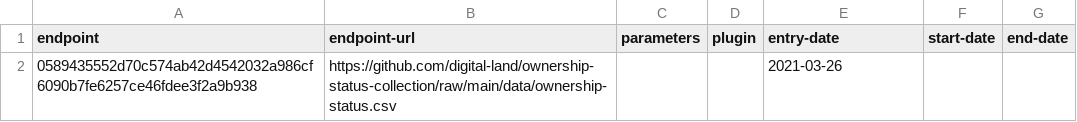
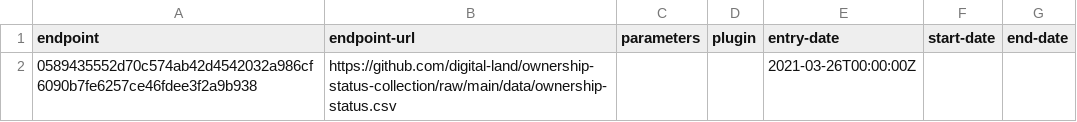
Before and after one commit to digital-land/ownership-status-collection, a CSV file: collection/endpoint.csv, drawn as a sheet.

Commit message:
Migrated collection entry-date to RFC3339 format

```diff
--- a/collection/endpoint.csv
+++ b/collection/endpoint.csv
@@ -1,2 +1,2 @@
 endpoint,endpoint-url,parameters,plugin,entry-date,start-date,end-date
-0589435552d70c574ab42d4542032a986cf6090b7fe6257ce46fdee3f2a9b938,https://github.com/digital-land/ownership-status-collection/raw/main/data/ownership-status.csv,,,2021-03-26,,
+0589435552d70c574ab42d4542032a986cf6090b7fe6257ce46fdee3f2a9b938,https://github.com/digital-land/ownership-status-collection/raw/main/data/ownership-status.csv,,,2021-03-26T00:00:00Z,,
```
Also changed, not shown: collection/source.csv.
